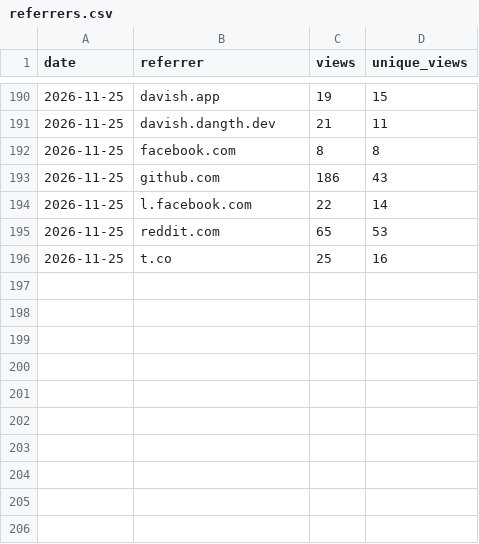
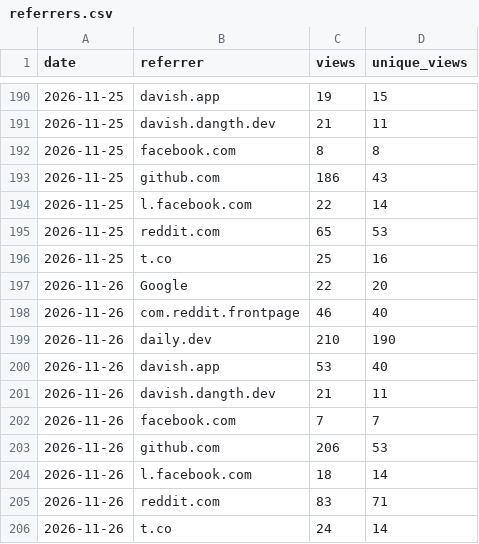
Before and after one commit to 2hjaito/davish, a CSV file: referrers.csv, drawn as a sheet; only a part is shown, gaps mark what is left out; the diff names each change by its address in the sheet, - before the commit and + after, or states it on an @@ line.

```diff
--- a/referrers.csv
+++ b/referrers.csv
+row 197: 2026-11-26 | Google | 22 | 20
+row 198: 2026-11-26 | com.reddit.frontpage | 46 | 40
+row 199: 2026-11-26 | daily.dev | 210 | 190
+row 200: 2026-11-26 | davish.app | 53 | 40
+row 201: 2026-11-26 | davish.dangth.dev | 21 | 11
+row 202: 2026-11-26 | facebook.com | 7 | 7
+row 203: 2026-11-26 | github.com | 206 | 53
+row 204: 2026-11-26 | l.facebook.com | 18 | 14
+row 205: 2026-11-26 | reddit.com | 83 | 71
+row 206: 2026-11-26 | t.co | 24 | 14
```
Also changed, not shown: daily.csv, paths.csv, 3 other files.
